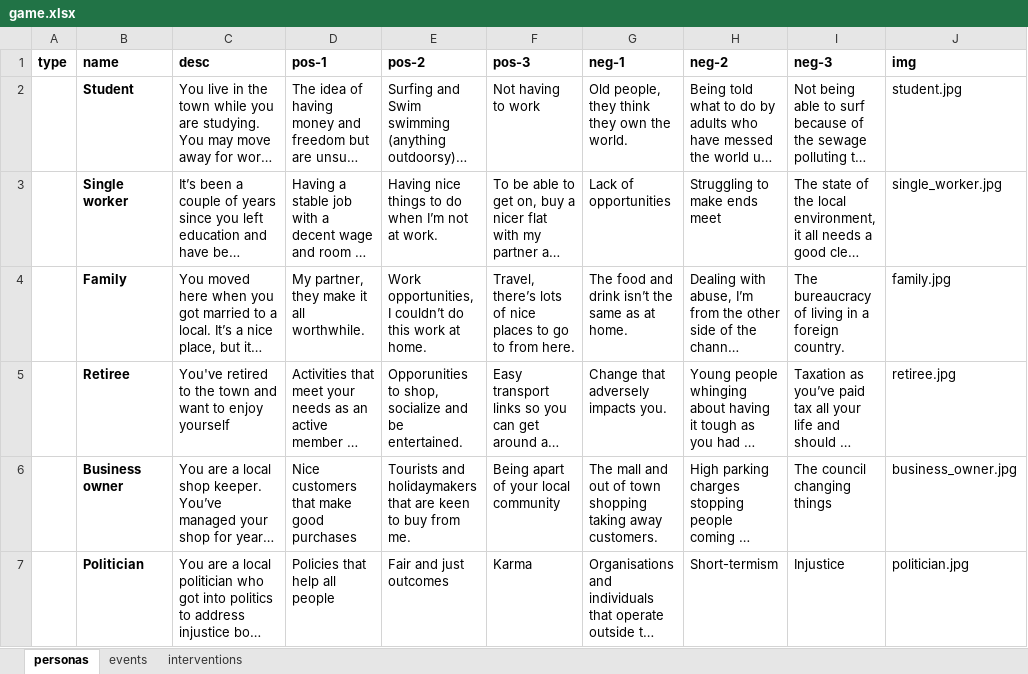
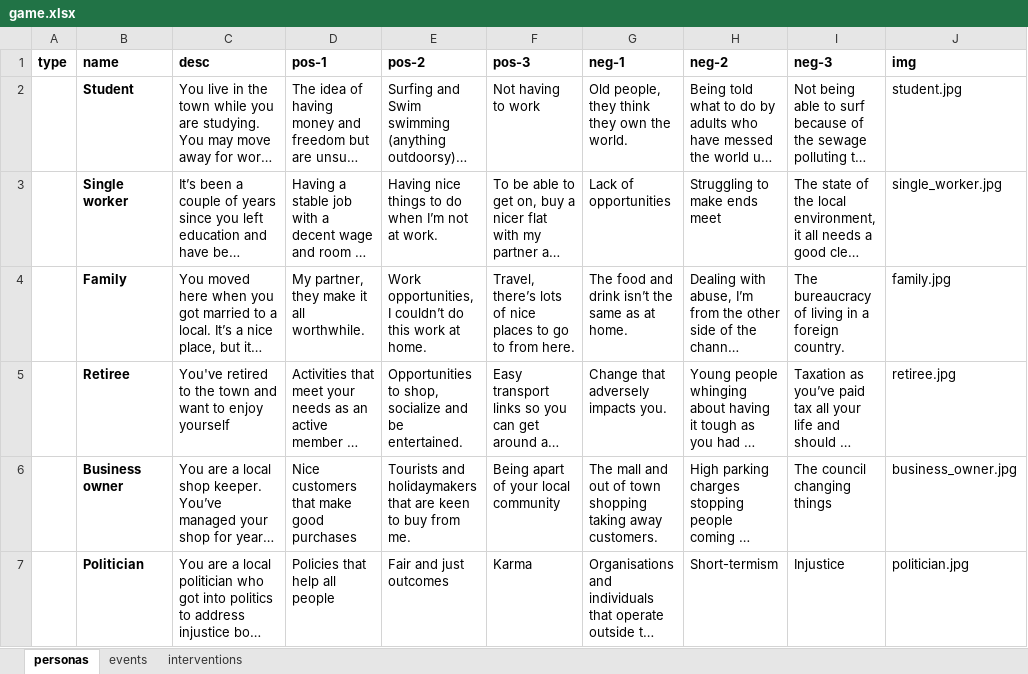
Before and after one commit to arsinoe-serious-game/arsinoe-serious-game.github.io, an Excel workbook: proto-2/build/game.xlsx, sheet personas, drawn as a sheet; long unchanged cells end in …; values as stored, in another font and other column widths than the file's, no borders; the diff names each change by its address in the sheet, - before the commit and + after, or states it on an @@ line.

```diff
--- a/proto-2/build/game.xlsx (sheet personas)
+++ b/proto-2/build/game.xlsx (sheet personas)
-E5 (pos-2): Opporunities to shop,…
+E5 (pos-2): Opportunities to shop,…
```
Also changed, not shown: sheet interventions, sheet events, 4 other files.
